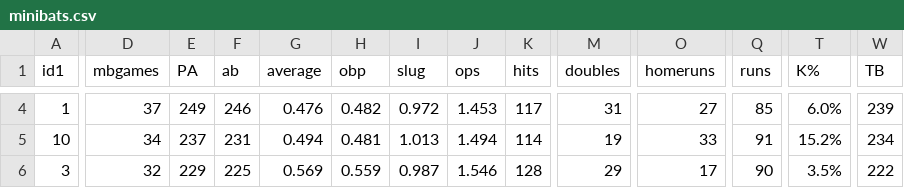
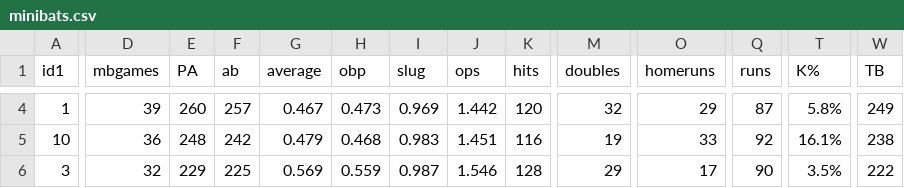
Before and after one commit to stevenpfaff/Dew-Cup-FrontEnd, a CSV file: public/minibats.csv, drawn as a sheet; only a part is shown, gaps mark what is left out; the diff covers the shown part only; the diff names each change by its address in the sheet, - before the commit and + after, or states it on an @@ line.

```diff
--- a/public/minibats.csv
+++ b/public/minibats.csv
-D4 (mbgames): 37
+D4 (mbgames): 39
-E4 (PA): 249
+E4 (PA): 260
-F4 (ab): 246
+F4 (ab): 257
-G4 (average): 0.476
+G4 (average): 0.467
-H4 (obp): 0.482
+H4 (obp): 0.473
-I4 (slug): 0.972
+I4 (slug): 0.969
-J4 (ops): 1.453
+J4 (ops): 1.442
-K4 (hits): 117
+K4 (hits): 120
-M4 (doubles): 31
+M4 (doubles): 32
-O4 (homeruns): 27
+O4 (homeruns): 29
-Q4 (runs): 85
+Q4 (runs): 87
-T4 (K%): 6.0%
+T4 (K%): 5.8%
-W4 (TB): 239
+W4 (TB): 249
-D5 (mbgames): 34
+D5 (mbgames): 36
-E5 (PA): 237
+E5 (PA): 248
-F5 (ab): 231
+F5 (ab): 242
-G5 (average): 0.494
+G5 (average): 0.479
-H5 (obp): 0.481
+H5 (obp): 0.468
-I5 (slug): 1.013
+I5 (slug): 0.983
-J5 (ops): 1.494
+J5 (ops): 1.451
-K5 (hits): 114
+K5 (hits): 116
-Q5 (runs): 91
+Q5 (runs): 92
-T5 (K%): 15.2%
+T5 (K%): 16.1%
-W5 (TB): 234
+W5 (TB): 238
```
Also changed, not shown: 2 added rows and 112 edited cells elsewhere in this file, public/pitching.csv, 5 other files.
